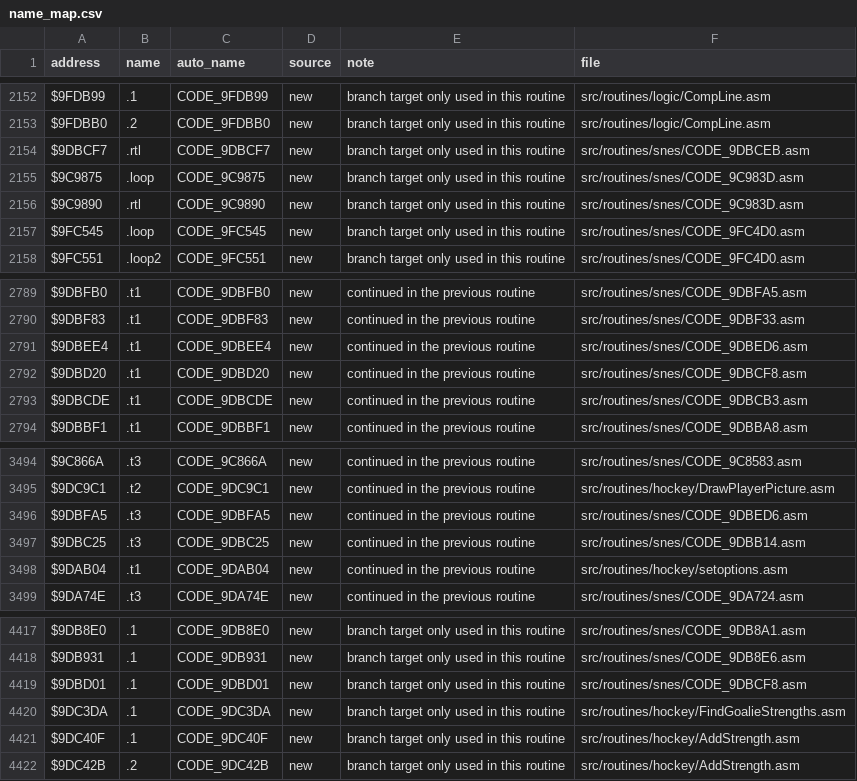
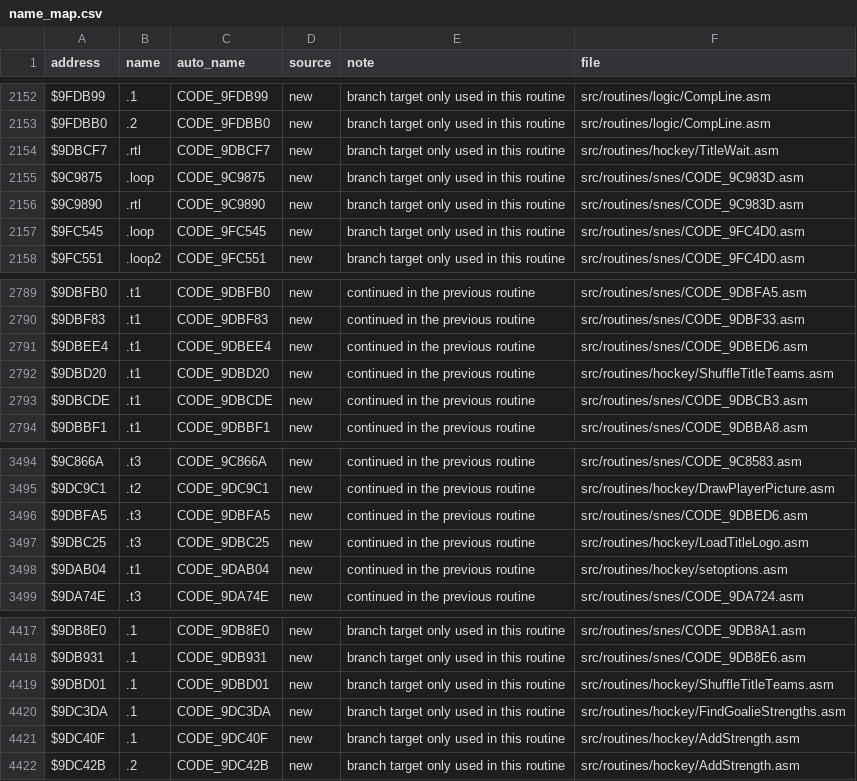
Before and after one commit to Mhopkinsinc/NHL94SNES, a CSV file: docs/name_map.csv, drawn as a sheet; only a part is shown, gaps mark what is left out; the diff covers the shown part only.

```diff
--- a/docs/name_map.csv
+++ b/docs/name_map.csv
@@ -2153,3 +2153,3 @@ $9FDB99,.1,CODE_9FDB99,new,branch target only used in this routine,src/routines/
 $9FDBB0,.2,CODE_9FDBB0,new,branch target only used in this routine,src/routines/logic/CompLine.asm
-$9DBCF7,.rtl,CODE_9DBCF7,new,branch target only used in this routine,src/routines/snes/CODE_9DBCEB.asm
+$9DBCF7,.rtl,CODE_9DBCF7,new,branch target only used in this routine,src/routines/hockey/TitleWait.asm
 $9C9875,.loop,CODE_9C9875,new,branch target only used in this routine,src/routines/snes/CODE_9C983D.asm
@@ -2791,3 +2791,3 @@ $9DBF83,.t1,CODE_9DBF83,new,continued in the previous routine,src/routines/snes/
 $9DBEE4,.t1,CODE_9DBEE4,new,continued in the previous routine,src/routines/snes/CODE_9DBED6.asm
-$9DBD20,.t1,CODE_9DBD20,new,continued in the previous routine,src/routines/snes/CODE_9DBCF8.asm
+$9DBD20,.t1,CODE_9DBD20,new,continued in the previous routine,src/routines/hockey/ShuffleTitleTeams.asm
 $9DBCDE,.t1,CODE_9DBCDE,new,continued in the previous routine,src/routines/snes/CODE_9DBCB3.asm
@@ -3496,3 +3496,3 @@ $9DC9C1,.t2,CODE_9DC9C1,new,continued in the previous routine,src/routines/hocke
 $9DBFA5,.t3,CODE_9DBFA5,new,continued in the previous routine,src/routines/snes/CODE_9DBED6.asm
-$9DBC25,.t3,CODE_9DBC25,new,continued in the previous routine,src/routines/snes/CODE_9DBB14.asm
+$9DBC25,.t3,CODE_9DBC25,new,continued in the previous routine,src/routines/hockey/LoadTitleLogo.asm
 $9DAB04,.t1,CODE_9DAB04,new,continued in the previous routine,src/routines/hockey/setoptions.asm
@@ -4418,3 +4418,3 @@ $9DB8E0,.1,CODE_9DB8E0,new,branch target only used in this routine,src/routines/
 $9DB931,.1,CODE_9DB931,new,branch target only used in this routine,src/routines/snes/CODE_9DB8E6.asm
-$9DBD01,.1,CODE_9DBD01,new,branch target only used in this routine,src/routines/snes/CODE_9DBCF8.asm
+$9DBD01,.1,CODE_9DBD01,new,branch target only used in this routine,src/routines/hockey/ShuffleTitleTeams.asm
 $9DC3DA,.1,CODE_9DC3DA,new,branch target only used in this routine,src/routines/hockey/FindGoalieStrengths.asm
```
Also changed, not shown: 5 added rows and 6 edited cells elsewhere in this file, 18 other files.
